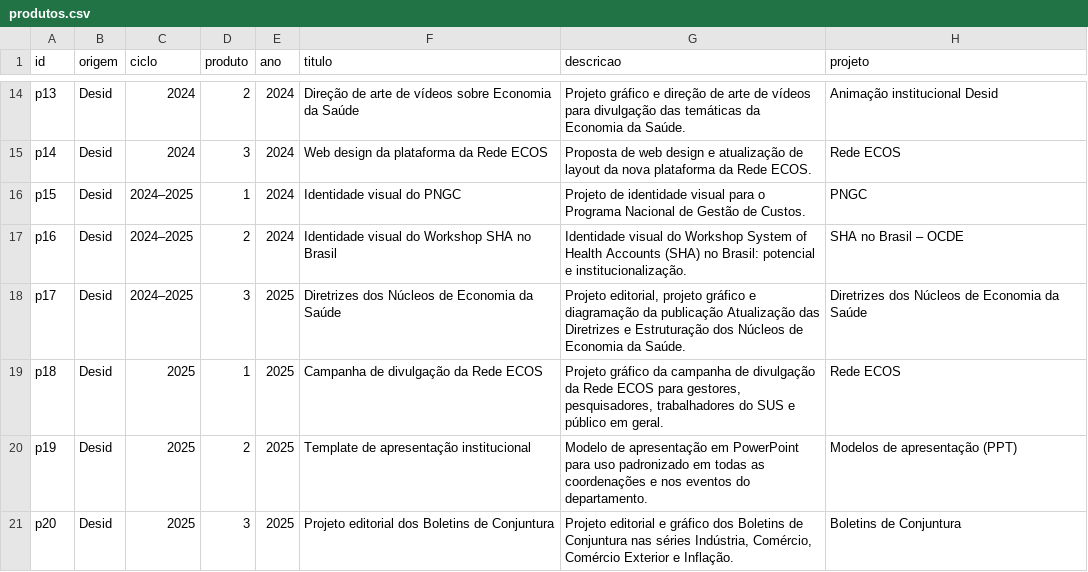
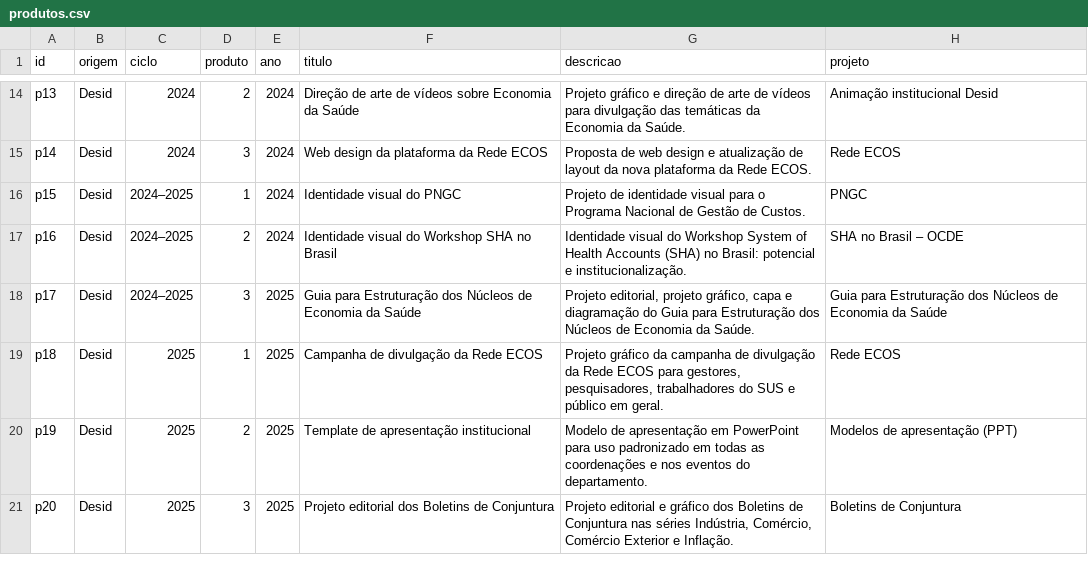
Before and after one commit to almenaraleo/almenaraleo.github.io, a CSV file: ministerio-da-saude/data/produtos.csv, drawn as a sheet; only a part is shown, gaps mark what is left out.

```diff
--- a/ministerio-da-saude/data/produtos.csv
+++ b/ministerio-da-saude/data/produtos.csv
@@ -17,3 +17,3 @@ p15,Desid,2024–2025,1,2024,Identidade visual do PNGC,Projeto de identidade vis
 p16,Desid,2024–2025,2,2024,Identidade visual do Workshop SHA no Brasil,Identidade visual do Workshop System of Health Accounts (SHA) no Brasil: potencial e institucionalização.,SHA no Brasil – OCDE
-p17,Desid,2024–2025,3,2025,Diretrizes dos Núcleos de Economia da Saúde,"Projeto editorial, projeto gráfico e diagramação da publicação Atualização das Diretrizes e Estruturação dos Núcleos de Economia da Saúde.",Diretrizes dos Núcleos de Economia da Saúde
+p17,Desid,2024–2025,3,2025,Guia para Estruturação dos Núcleos de Economia da Saúde,"Projeto editorial, projeto gráfico, capa e diagramação do Guia para Estruturação dos Núcleos de Economia da Saúde.",Guia para Estruturação dos Núcleos de Economia da Saúde
 p18,Desid,2025,1,2025,Campanha de divulgação da Rede ECOS,"Projeto gráfico da campanha de divulgação da Rede ECOS para gestores, pesquisadores, trabalhadores do SUS e público em geral.",Rede ECOS
```
Also changed, not shown: ministerio-da-saude/data/projetos.csv, 7 other files.
